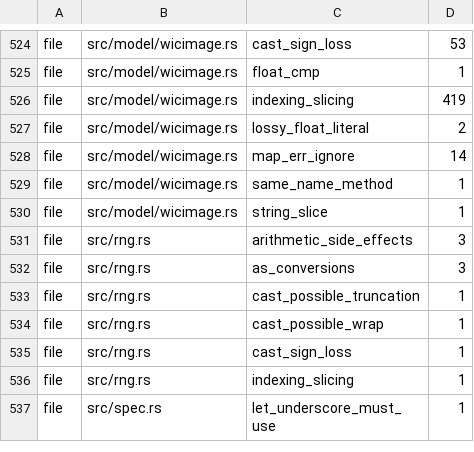
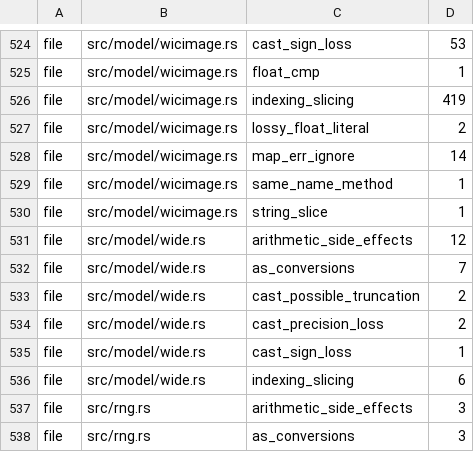
Before and after one commit to komodaru/kikizake, a TSV file: tools/lint-ratchet.tsv, drawn as a sheet; only a part is shown, gaps mark what is left out; the shorter side is filled out with more unchanged rows; the diff names each change by its address in the sheet, - before the commit and + after, or states it on an @@ line.

```diff
--- a/tools/lint-ratchet.tsv
+++ b/tools/lint-ratchet.tsv
+row 531: file | src/model/wide.rs | arithmetic_side_effects | 12
+row 532: file | src/model/wide.rs | as_conversions | 7
+row 533: file | src/model/wide.rs | cast_possible_truncation | 2
+row 534: file | src/model/wide.rs | cast_precision_loss | 2
+row 535: file | src/model/wide.rs | cast_sign_loss | 1
+row 536: file | src/model/wide.rs | indexing_slicing | 6
```
Also changed, not shown: 10 other files.
